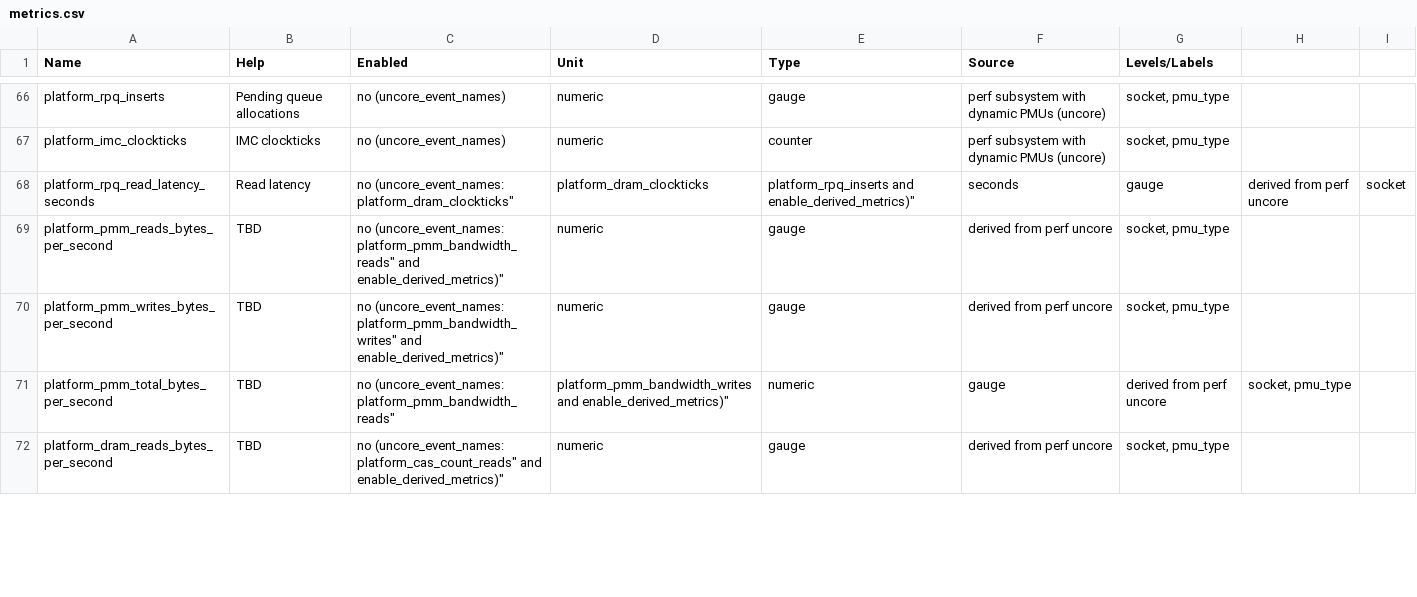
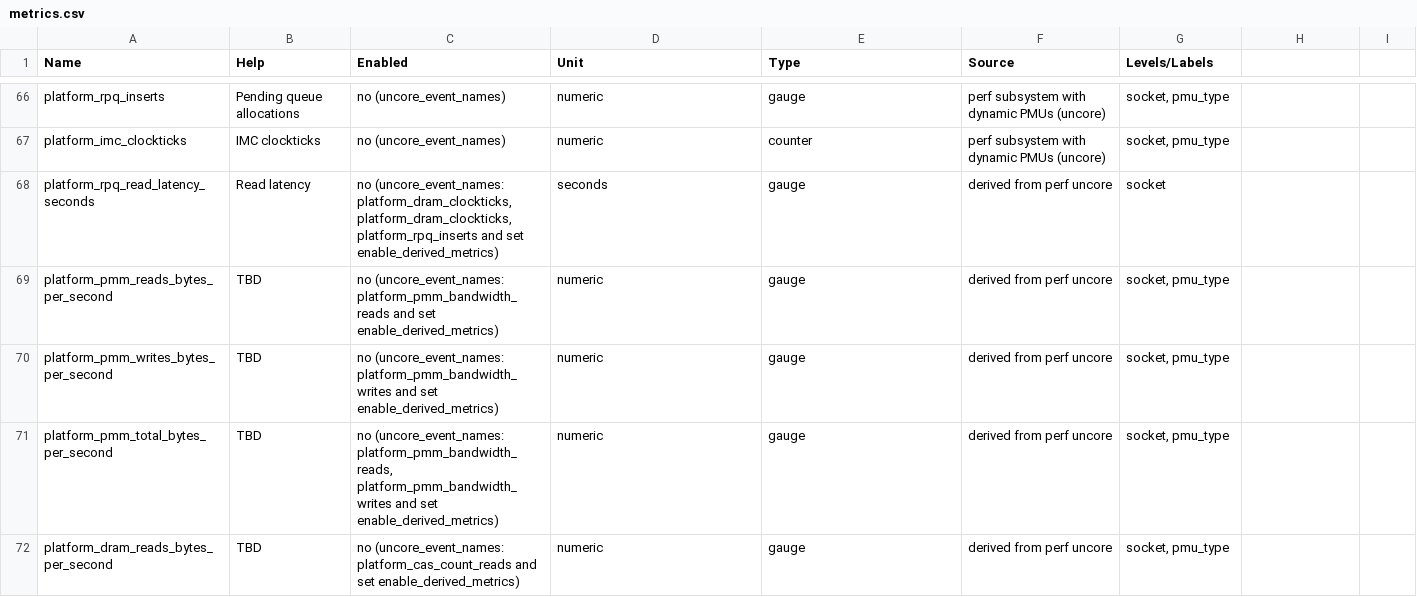
Before and after one commit to Creatone/owca, a CSV file: docs/metrics.csv, drawn as a sheet; only a part is shown, gaps mark what is left out; the diff covers the shown part only.

```diff
--- a/docs/metrics.csv
+++ b/docs/metrics.csv
@@ -67,6 +67,6 @@
 "platform_imc_clockticks", "IMC clockticks", "no (uncore_event_names)", "numeric",  "counter", "perf subsystem with dynamic PMUs (uncore)", "socket, pmu_type"
-"platform_rpq_read_latency_seconds", "Read latency", "no (uncore_event_names: "platform_dram_clockticks", "platform_dram_clockticks", "platform_rpq_inserts" and enable_derived_metrics)", "seconds",  "gauge", "derived from perf uncore", "socket"
-"platform_pmm_reads_bytes_per_second", "TBD", "no (uncore_event_names: "platform_pmm_bandwidth_reads" and enable_derived_metrics)", "numeric",  "gauge", "derived from perf uncore", "socket, pmu_type"
-"platform_pmm_writes_bytes_per_second", "TBD", "no (uncore_event_names: "platform_pmm_bandwidth_writes" and enable_derived_metrics)", "numeric",  "gauge", "derived from perf uncore", "socket, pmu_type"
-"platform_pmm_total_bytes_per_second", "TBD", "no (uncore_event_names: "platform_pmm_bandwidth_reads", "platform_pmm_bandwidth_writes" and enable_derived_metrics)", "numeric",  "gauge", "derived from perf uncore", "socket, pmu_type"
-"platform_dram_reads_bytes_per_second", "TBD", "no (uncore_event_names: "platform_cas_count_reads" and enable_derived_metrics)", "numeric",  "gauge", "derived from perf uncore", "socket, pmu_type"
+"platform_rpq_read_latency_seconds", "Read latency", "no (uncore_event_names: platform_dram_clockticks, platform_dram_clockticks, platform_rpq_inserts and set enable_derived_metrics)", "seconds",  "gauge", "derived from perf uncore", "socket"
+"platform_pmm_reads_bytes_per_second", "TBD", "no (uncore_event_names: platform_pmm_bandwidth_reads and set enable_derived_metrics)", "numeric",  "gauge", "derived from perf uncore", "socket, pmu_type"
+"platform_pmm_writes_bytes_per_second", "TBD", "no (uncore_event_names: platform_pmm_bandwidth_writes and set enable_derived_metrics)", "numeric",  "gauge", "derived from perf uncore", "socket, pmu_type"
+"platform_pmm_total_bytes_per_second", "TBD", "no (uncore_event_names: platform_pmm_bandwidth_reads, platform_pmm_bandwidth_writes and set enable_derived_metrics)", "numeric",  "gauge", "derived from perf uncore", "socket, pmu_type"
+"platform_dram_reads_bytes_per_second", "TBD", "no (uncore_event_names: platform_cas_count_reads and set enable_derived_metrics)", "numeric",  "gauge", "derived from perf uncore", "socket, pmu_type"
```
Also changed, not shown: 19 edited cells elsewhere in this file, 2 other files.
